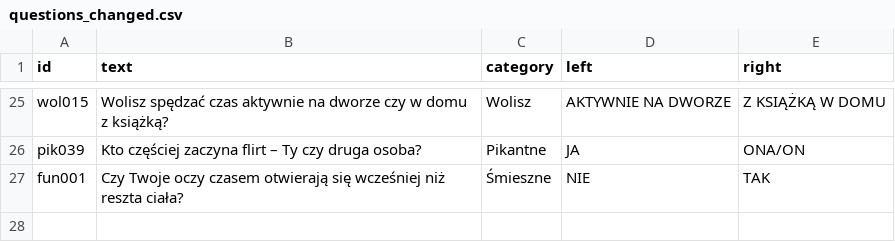
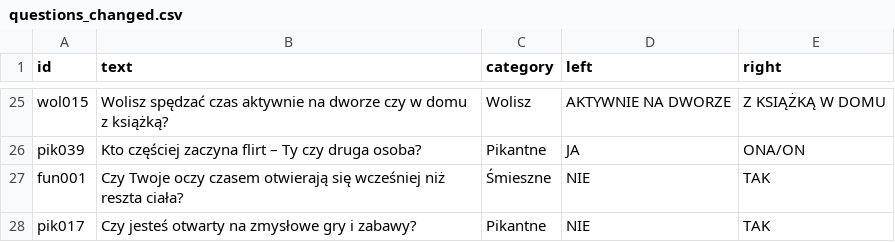
Before and after one commit to DawidS25/Spectrum, a CSV file: questions/questions_changed.csv, drawn as a sheet; only a part is shown, gaps mark what is left out; the diff names each change by its address in the sheet, - before the commit and + after, or states it on an @@ line.

Commit message:
Zmieniono pytanie pik017

```diff
--- a/questions/questions_changed.csv
+++ b/questions/questions_changed.csv
+row 28: pik017 | Czy jesteś otwarty na zmysłowe gry i zabawy? | Pikantne | NIE | TAK
```
